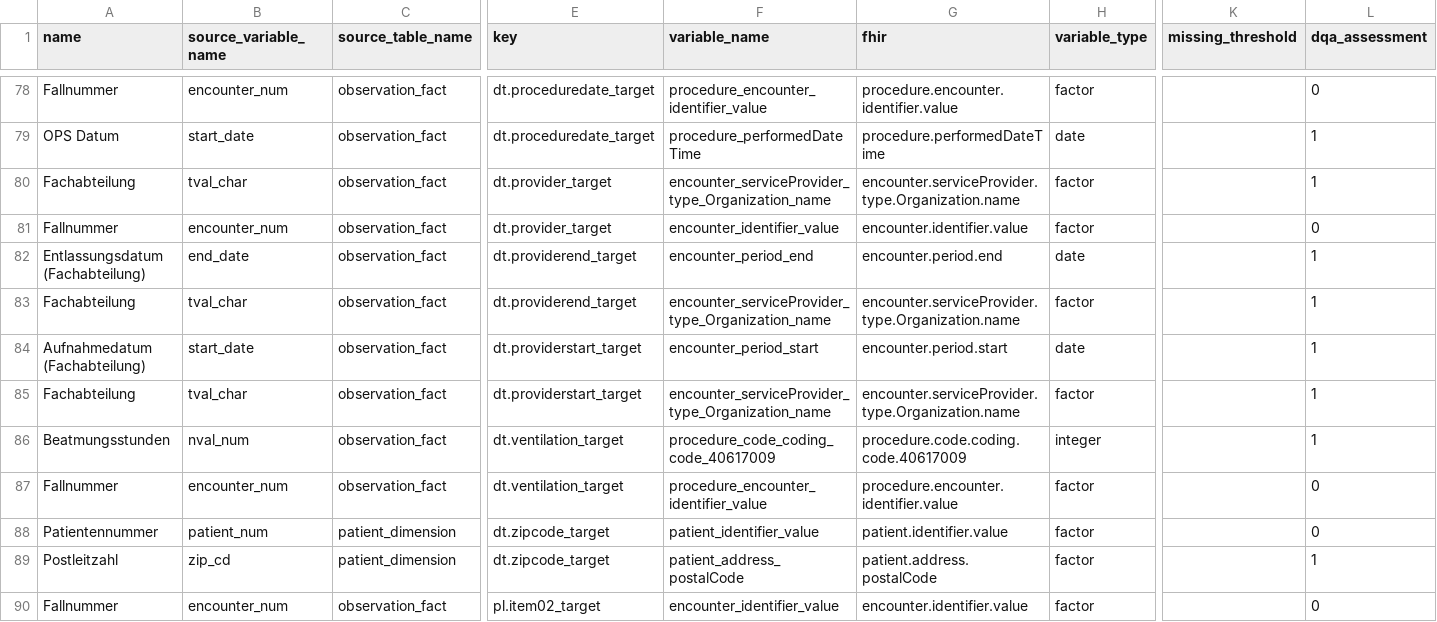
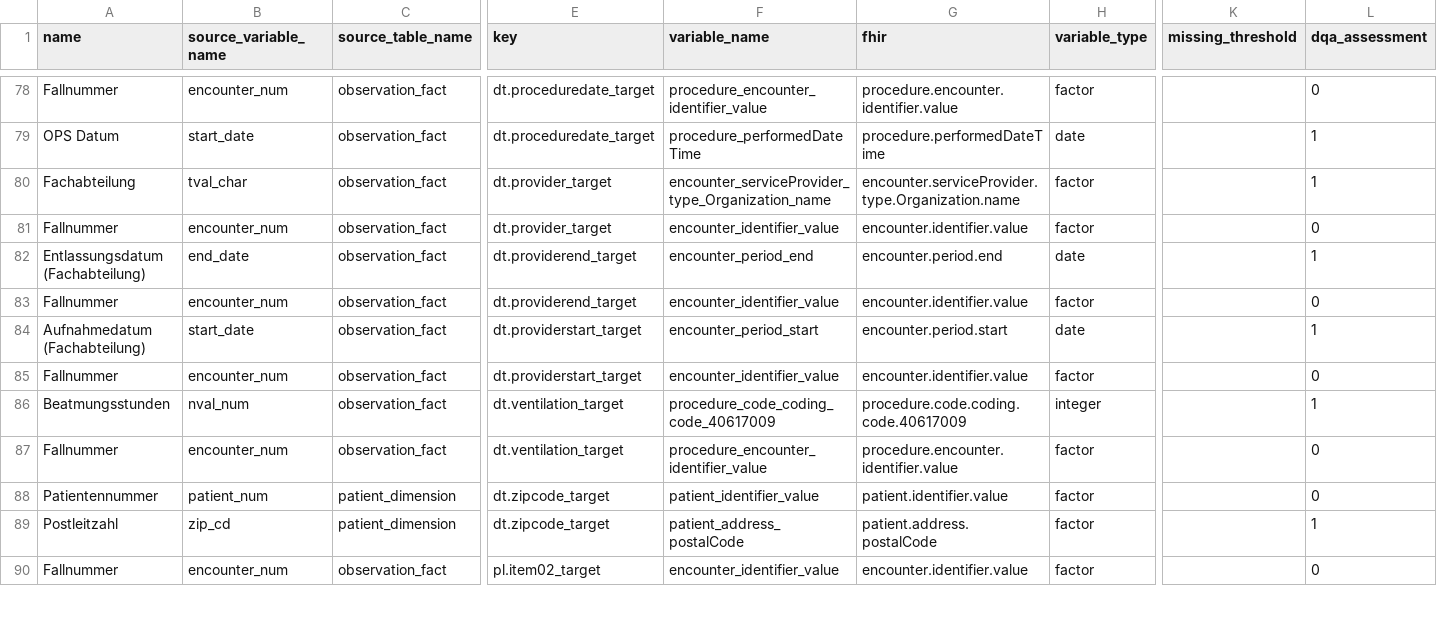
Before and after one commit to miracum/dqa-miracumdqa, a CSV file: inst/application/_utilities/MDR/mdr.csv, drawn as a sheet; only a part is shown, gaps mark what is left out; the diff names each change by its address in the sheet, - before the commit and + after, or states it on an @@ line.

```diff
--- a/inst/application/_utilities/MDR/mdr.csv
+++ b/inst/application/_utilities/MDR/mdr.csv
-A83 (name): Fachabteilung
+A83 (name): Fallnummer
-B83 (source_variable_name): tval_char
+B83 (source_variable_name): encounter_num
-F83 (variable_name): encounter_serviceProvider_type_Organization_name
+F83 (variable_name): encounter_identifier_value
-G83 (fhir): encounter.serviceProvider.type.Organization.name
+G83 (fhir): encounter.identifier.value
-L83 (dqa_assessment): 1
+L83 (dqa_assessment): 0
-A85 (name): Fachabteilung
+A85 (name): Fallnummer
-B85 (source_variable_name): tval_char
+B85 (source_variable_name): encounter_num
-F85 (variable_name): encounter_serviceProvider_type_Organization_name
+F85 (variable_name): encounter_identifier_value
-G85 (fhir): encounter.serviceProvider.type.Organization.name
+G85 (fhir): encounter.identifier.value
-L85 (dqa_assessment): 1
+L85 (dqa_assessment): 0
```
Also changed, not shown: 2 other files.
